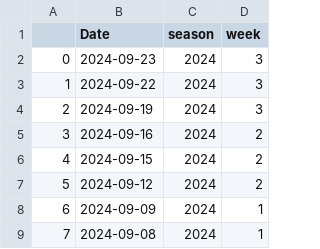
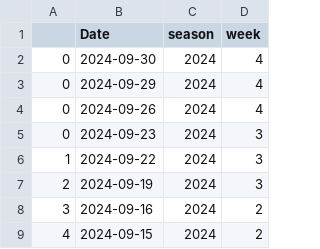
Before and after one commit to mseewaters/beatingtheodds, a CSV file: data/game_dates_season.csv, drawn as a sheet; only a part is shown; the shorter side is filled out with more unchanged rows; the diff names each change by its address in the sheet, - before the commit and + after, or states it on an @@ line.

Commit message:
new data prep and graphs

```diff
--- a/data/game_dates_season.csv
+++ b/data/game_dates_season.csv
+row 2: 0 | 2024-09-30 | 2024 | 4
+row 3: 0 | 2024-09-29 | 2024 | 4
+row 4: 0 | 2024-09-26 | 2024 | 4
```
Also changed, not shown: 5 other files.
